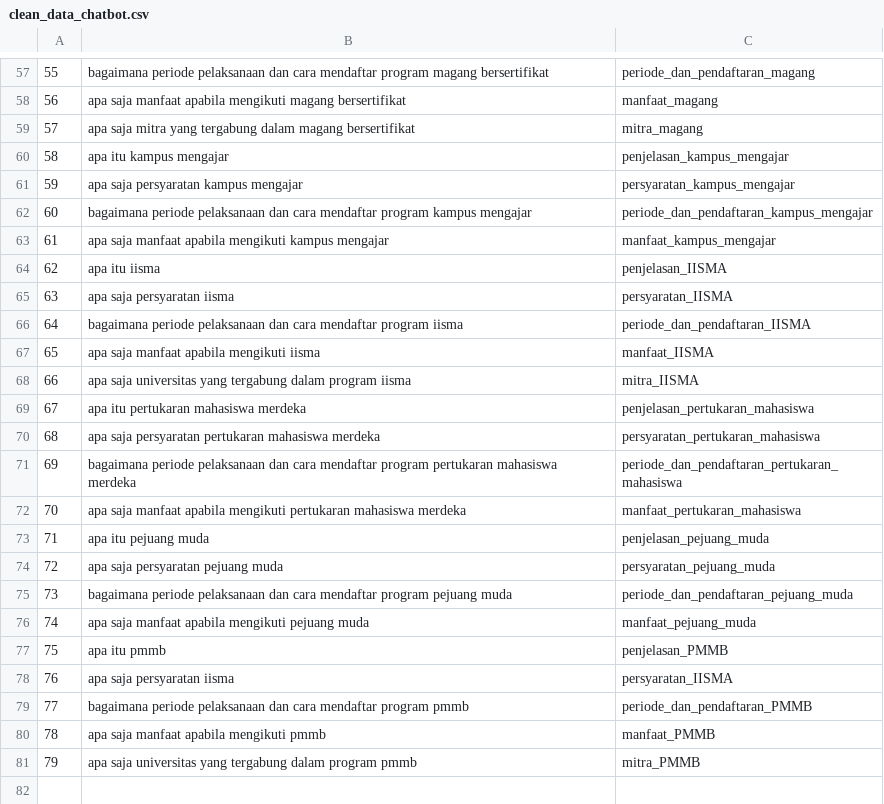
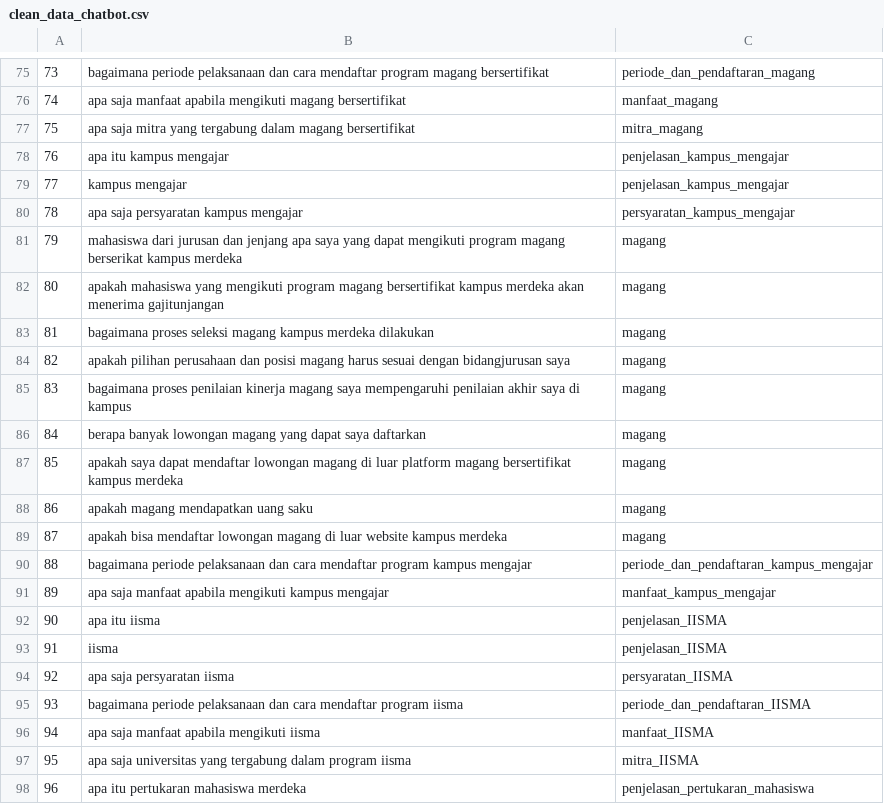
Before and after one commit to SriYanisaa/chatbot-kampus-merdeka-deep-learning, a CSV file: clean_data_chatbot.csv, drawn as a sheet; only a part is shown, gaps mark what is left out; the shorter side is filled out with more unchanged rows; the diff covers the shown part only; the diff names each change by its address in the sheet, - before the commit and + after, or states it on an @@ line.

```diff
--- a/clean_data_chatbot.csv
+++ b/clean_data_chatbot.csv
@@ column A renumbered from row 40 down @@
+row 79: 77 | kampus mengajar | penjelasan_kampus_mengajar
+row 81: 79 | mahasiswa dari jurusan dan jenjang apa saya yang dapat mengikuti program magang berserikat kampus merdeka | magang
+row 82: 80 | apakah mahasiswa yang mengikuti program magang bersertifikat kampus merdeka akan menerima gajitunjangan | magang
+row 83: 81 | bagaimana proses seleksi magang kampus merdeka dilakukan | magang
+row 84: 82 | apakah pilihan perusahaan dan posisi magang harus sesuai dengan bidangjurusan saya | magang
+row 85: 83 | bagaimana proses penilaian kinerja magang saya mempengaruhi penilaian akhir saya di kampus | magang
+row 86: 84 | berapa banyak lowongan magang yang dapat saya daftarkan | magang
+row 87: 85 | apakah saya dapat mendaftar lowongan magang di luar platform magang bersertifikat kampus merdeka | magang
+row 88: 86 | apakah magang mendapatkan uang saku | magang
+row 89: 87 | apakah bisa mendaftar lowongan magang di luar website kampus merdeka | magang
+row 93: 91 | iisma | penjelasan_IISMA
```
Also changed, not shown: 21 added rows elsewhere in this file, 6 other files.
